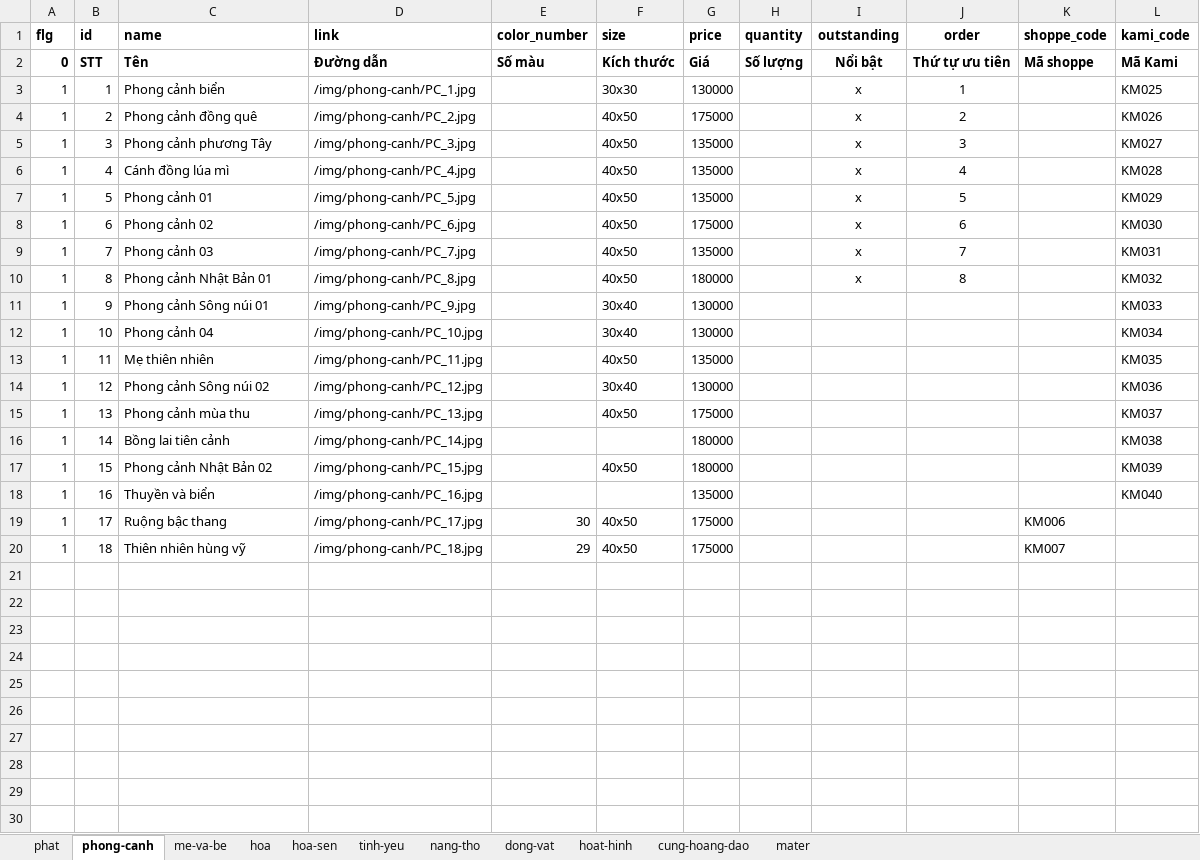
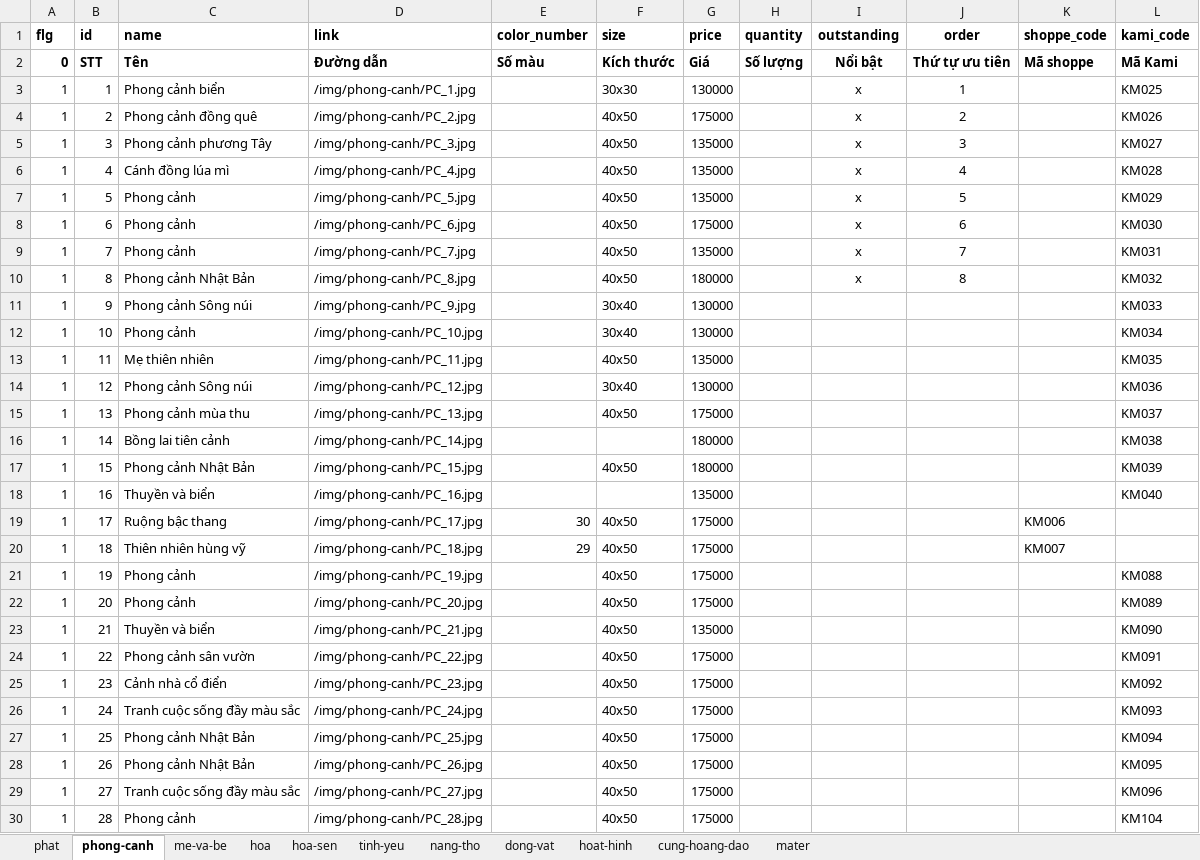
Before and after one commit to tranquangtanqt/kami, an Excel workbook: data-excel/Tranh-so-hoa-1.xlsx, sheet phong-canh, drawn as a sheet; values as stored, in another font and other column widths than the file's, no borders; the diff names each change by its address in the sheet, - before the commit and + after, or states it on an @@ line.

```diff
--- a/data-excel/Tranh-so-hoa-1.xlsx (sheet phong-canh)
+++ b/data-excel/Tranh-so-hoa-1.xlsx (sheet phong-canh)
-C7 (name): Phong cảnh 01
+C7 (name): Phong cảnh
-C8 (name): Phong cảnh 02
+C8 (name): Phong cảnh
-C9 (name): Phong cảnh 03
+C9 (name): Phong cảnh
-C10 (name): Phong cảnh Nhật Bản 01
+C10 (name): Phong cảnh Nhật Bản
-C11 (name): Phong cảnh Sông núi 01
+C11 (name): Phong cảnh Sông núi
-C12 (name): Phong cảnh 04
+C12 (name): Phong cảnh
-C14 (name): Phong cảnh Sông núi 02
+C14 (name): Phong cảnh Sông núi
-C17 (name): Phong cảnh Nhật Bản 02
+C17 (name): Phong cảnh Nhật Bản
+row 21: 1 | 19 | Phong cảnh | /img/phong-canh/PC_19.jpg |  | 40x50 | 175000 |  |  |  |  | KM088
+row 22: 1 | 20 | Phong cảnh | /img/phong-canh/PC_20.jpg |  | 40x50 | 175000 |  |  |  |  | KM089
+row 23: 1 | 21 | Thuyền và biển | /img/phong-canh/PC_21.jpg |  | 40x50 | 135000 |  |  |  |  | KM090
+row 24: 1 | 22 | Phong cảnh sân vườn | /img/phong-canh/PC_22.jpg |  | 40x50 | 175000 |  |  |  |  | KM091
+row 25: 1 | 23 | Cảnh nhà cổ điển | /img/phong-canh/PC_23.jpg |  | 40x50 | 175000 |  |  |  |  | KM092
+row 26: 1 | 24 | Tranh cuộc sống đầy màu sắc | /img/phong-canh/PC_24.jpg |  | 40x50 | 175000 |  |  |  |  | KM093
+row 27: 1 | 25 | Phong cảnh Nhật Bản | /img/phong-canh/PC_25.jpg |  | 40x50 | 175000 |  |  |  |  | KM094
+row 28: 1 | 26 | Phong cảnh Nhật Bản | /img/phong-canh/PC_26.jpg |  | 40x50 | 175000 |  |  |  |  | KM095
+row 29: 1 | 27 | Tranh cuộc sống đầy màu sắc | /img/phong-canh/PC_27.jpg |  | 40x50 | 175000 |  |  |  |  | KM096
+row 30: 1 | 28 | Phong cảnh | /img/phong-canh/PC_28.jpg |  | 40x50 | 175000 |  |  |  |  | KM104
```
Also changed, not shown: sheet phat, sheet hoa, sheet hoa-sen, sheet dong-vat, sheet hoat-hinh, data-excel/Kiem_tra.xlsx, data-excel/The-loai.xlsx, 40 other files.
